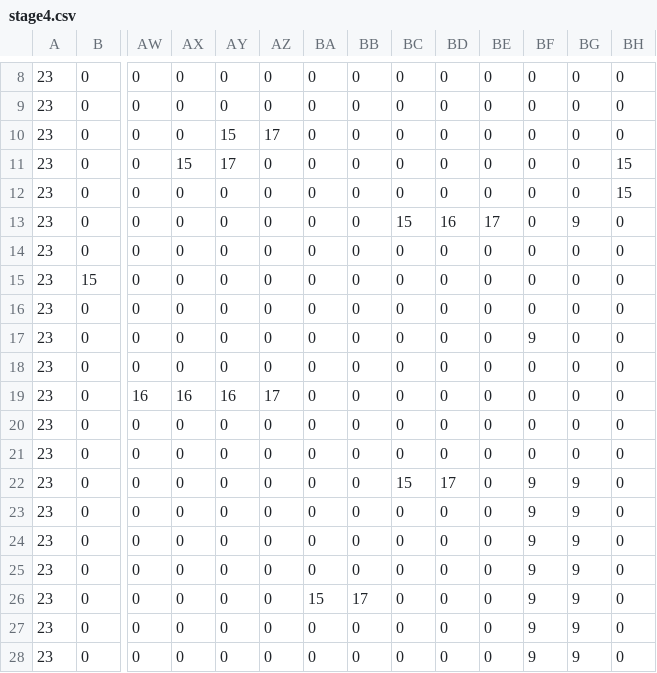
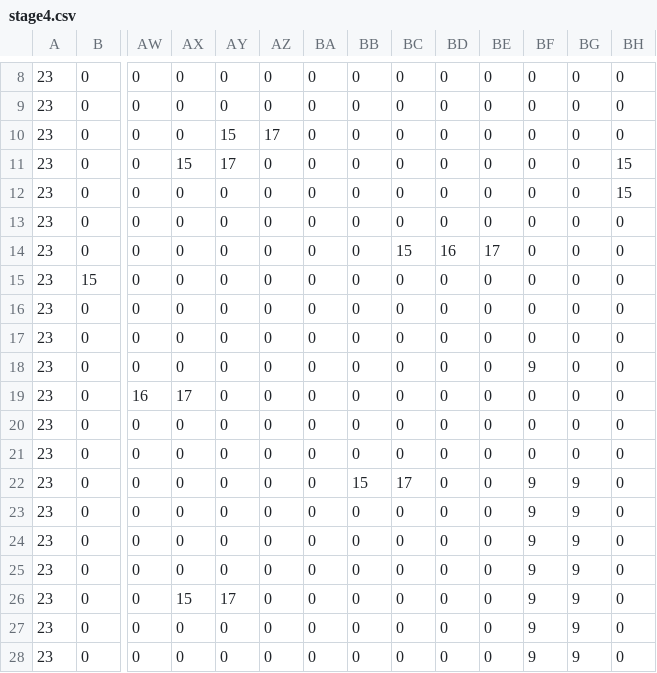
Before and after one commit to Tatsuki5274/stern, a CSV file: Hide/img/stage4.csv, drawn as a sheet; only a part is shown, gaps mark what is left out; the diff names each change by its address in the sheet, - before the commit and + after, or states it on an @@ line.

```diff
--- a/Hide/img/stage4.csv
+++ b/Hide/img/stage4.csv
-BC13: 15
+BC13: 0
-BD13: 16
+BD13: 0
-BE13: 17
+BE13: 0
-BG13: 9
+BG13: 0
-BC14: 0
+BC14: 15
-BD14: 0
+BD14: 16
-BE14: 0
+BE14: 17
-BF17: 9
+BF17: 0
-BF18: 0
+BF18: 9
-AX19: 16
+AX19: 17
-AY19: 16
+AY19: 0
-AZ19: 17
+AZ19: 0
-BB22: 0
+BB22: 15
-BC22: 15
+BC22: 17
-BD22: 17
+BD22: 0
-AX26: 0
+AX26: 15
-AY26: 0
+AY26: 17
-BA26: 15
+BA26: 0
-BB26: 17
+BB26: 0
```
Also changed, not shown: 5 other files.
